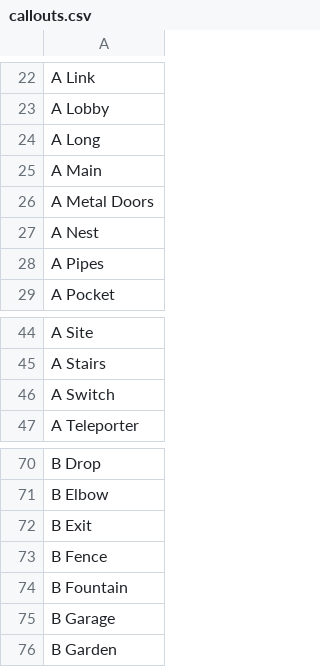
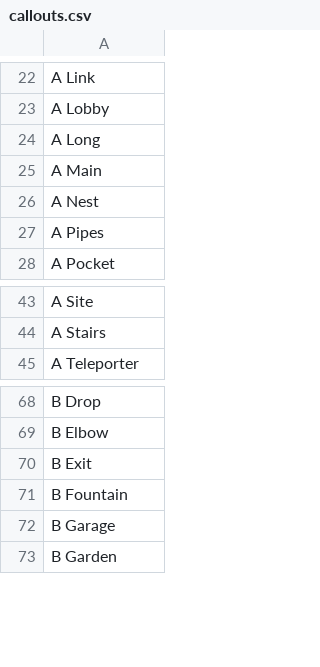
Before and after one commit to aidan1156/lineups-location-detector, a CSV file: training/model/callouts.csv, drawn as a sheet; only a part is shown, gaps mark what is left out; the diff names each change by its address in the sheet, - before the commit and + after, or states it on an @@ line.

Commit message:
new training run

```diff
--- a/training/model/callouts.csv
+++ b/training/model/callouts.csv
-row 26: A Metal Doors
-row 46: A Switch
-row 73: B Fence
```
Also changed, not shown: enrichment-data/labels.csv, 5 other files.
